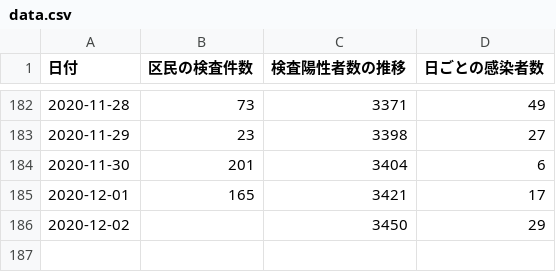
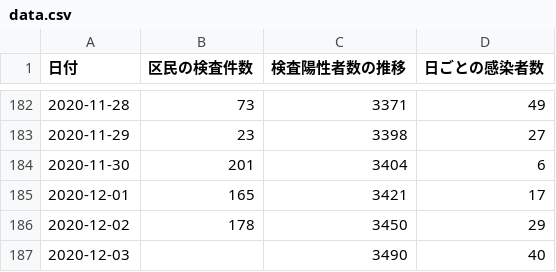
Before and after one commit to frogcat/covid19-setagaya, a CSV file: docs/data.csv, drawn as a sheet; only a part is shown, gaps mark what is left out.

Commit message:
Update data.html and data.csv

```diff
--- a/docs/data.csv
+++ b/docs/data.csv
@@ -185,2 +185,3 @@
 2020-12-01,165,3421,17
-2020-12-02,,3450,29
+2020-12-02,178,3450,29
+2020-12-03,,3490,40
```
Also changed, not shown: 1 other file.
